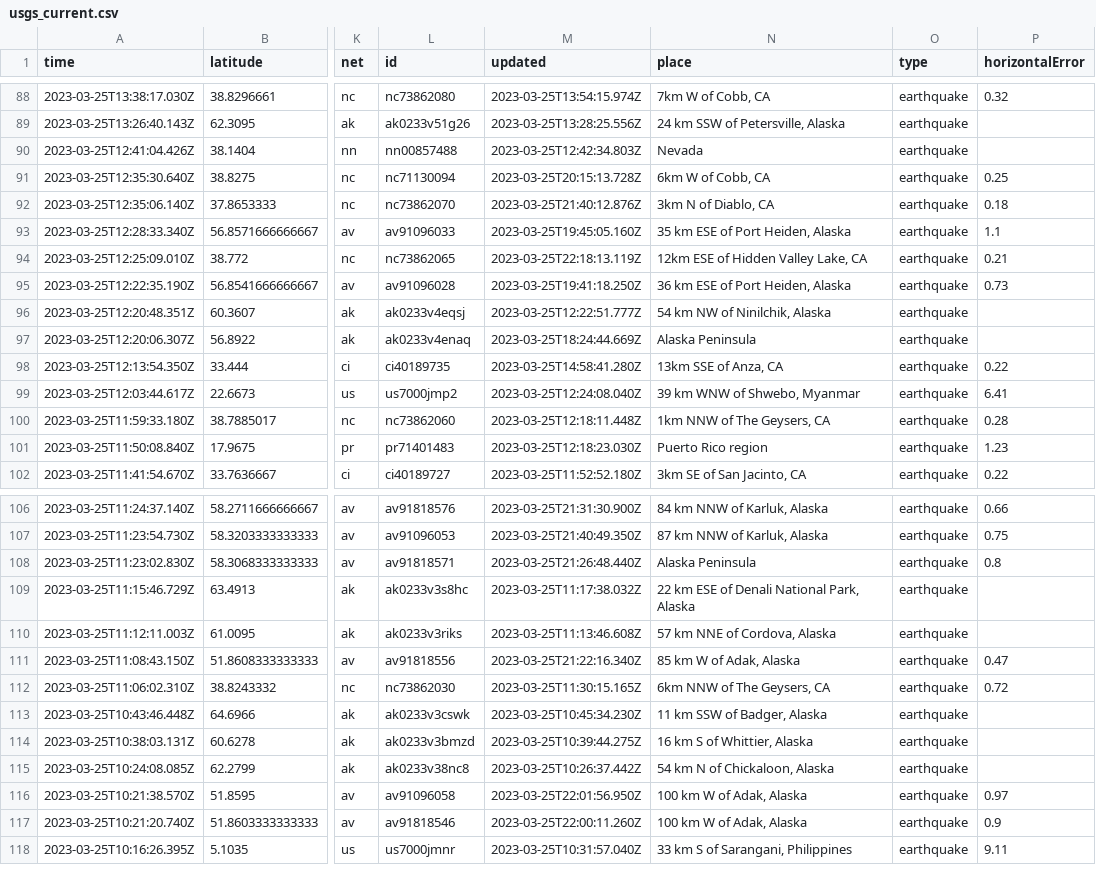
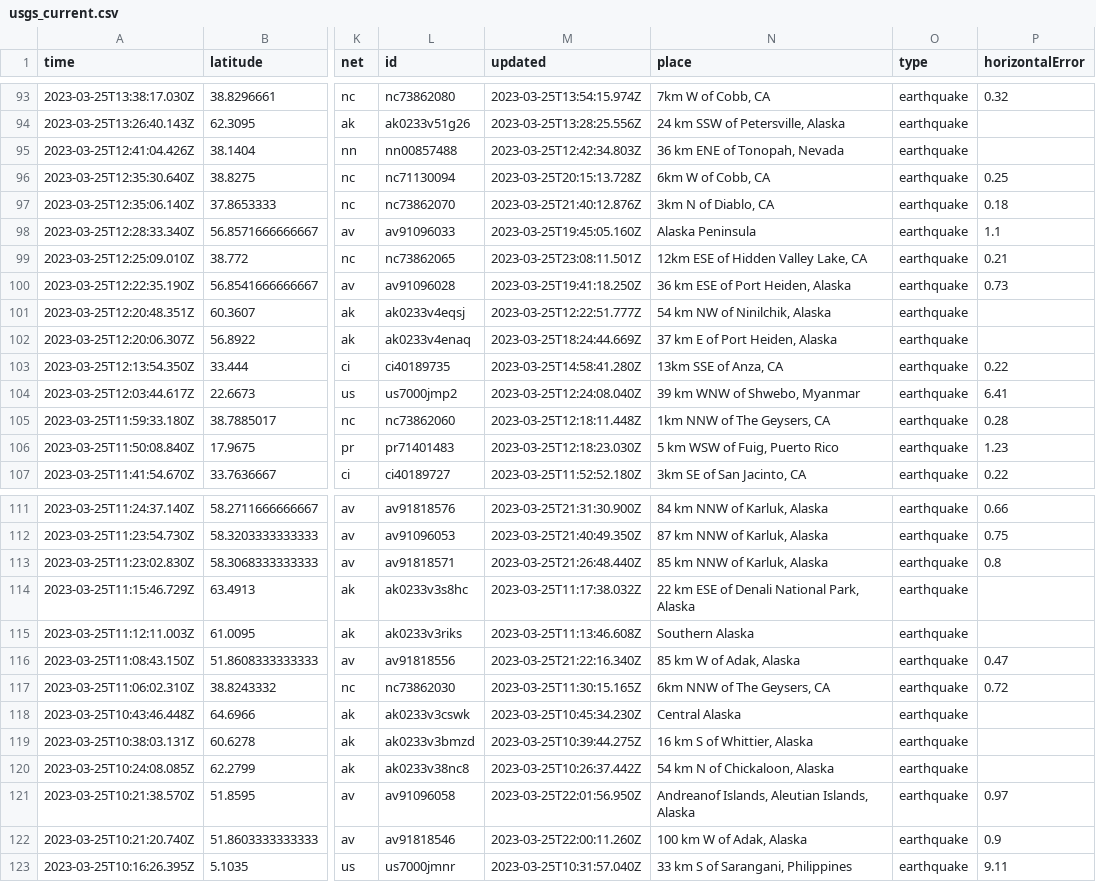
Before and after one commit to mattrehbein/nicar22-github-actions, a CSV file: usgs_current.csv, drawn as a sheet; only a part is shown, gaps mark what is left out; addresses are those after the commit; the diff covers the shown part only; the diff names each change by its address in the sheet, - before the commit and + after, or states it on an @@ line.

```diff
--- a/usgs_current.csv
+++ b/usgs_current.csv
-N95 (place): Nevada
+N95 (place): 36 km ENE of Tonopah, Nevada
-N98 (place): 35 km ESE of Port Heiden, Alaska
+N98 (place): Alaska Peninsula
-M99 (updated): 2023-03-25T22:18:13.119Z
+M99 (updated): 2023-03-25T23:08:11.501Z
-N102 (place): Alaska Peninsula
+N102 (place): 37 km E of Port Heiden, Alaska
-N106 (place): Puerto Rico region
+N106 (place): 5 km WSW of Fuig, Puerto Rico
-N113 (place): Alaska Peninsula
+N113 (place): 85 km NNW of Karluk, Alaska
-N115 (place): 57 km NNE of Cordova, Alaska
+N115 (place): Southern Alaska
-N118 (place): 11 km SSW of Badger, Alaska
+N118 (place): Central Alaska
-N121 (place): 100 km W of Adak, Alaska
+N121 (place): Andreanof Islands, Aleutian Islands, Alaska
```
Also changed, not shown: 5 added rows, 1 removed row and 20 edited cells elsewhere in this file.
